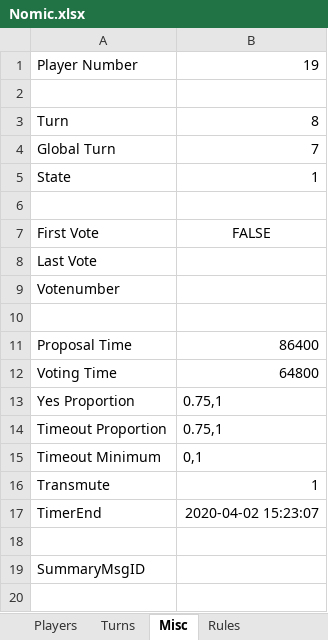
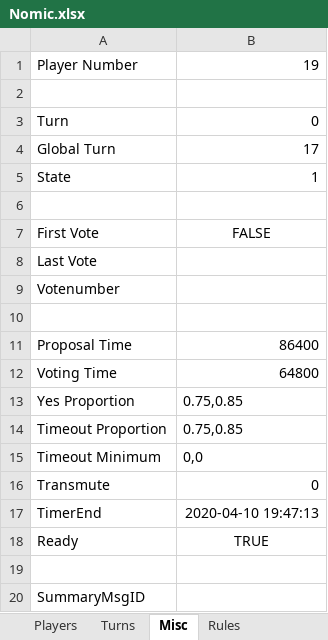
Before and after one commit to ZgH-was-taken/Nomic-Bot, an Excel workbook: Nomic.xlsx, sheet Misc, drawn as a sheet; values as stored, in another font and other column widths than the file's, no borders; the diff names each change by its address in the sheet, - before the commit and + after, or states it on an @@ line.

```diff
--- a/Nomic.xlsx (sheet Misc)
+++ b/Nomic.xlsx (sheet Misc)
-B3: 8
+B3: 0
-B4: 7
+B4: 17
-B13:B14: 0.75,1
+B13:B14: 0.75,0.85
-B15: 0,1
+B15: 0,0
-B16: 1
+B16: 0
-B17: 2020-04-02 15:23:07
+B17: 2020-04-10 19:47:13
+row 18: Ready | TRUE
```
Also changed, not shown: sheet Turns, sheet Players, sheet Rules, 20 other files.
